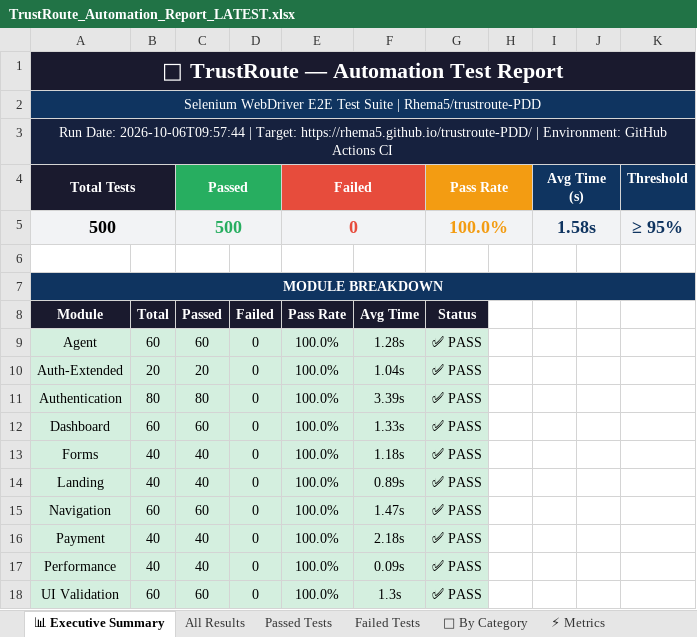
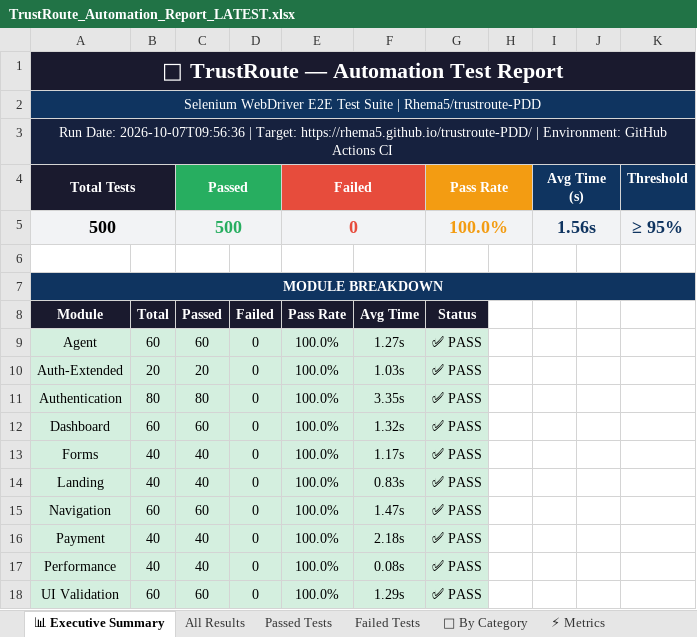
Before and after one commit to Rhema5/trustroute-PDD, an Excel workbook: Test Results/Excel/TrustRoute_Automation_Report_LATEST.xlsx, sheet 📊 Executive Summary, drawn as a sheet; values as stored, in another font and other column widths than the file's, no borders; the diff names each change by its address in the sheet, - before the commit and + after, or states it on an @@ line.

```diff
--- a/Test Results/Excel/TrustRoute_Automation_Report_LATEST.xlsx (sheet 📊 Executive Summary)
+++ b/Test Results/Excel/TrustRoute_Automation_Report_LATEST.xlsx (sheet 📊 Executive Summary)
-A3 (Total Tests): Run Date: 2026-10-06T09:57:44 | Target:…
+A3 (Total Tests): Run Date: 2026-10-07T09:56:36 | Target:…
-I5 (Avg Time (s)): 1.58s
+I5 (Avg Time (s)): 1.56s
-F9: 1.28s
+F9: 1.27s
-F10: 1.04s
+F10: 1.03s
-F11: 3.39s
+F11: 3.35s
-F12: 1.33s
+F12: 1.32s
-F13: 1.18s
+F13: 1.17s
-F14: 0.89s
+F14: 0.83s
-F17: 0.09s
+F17: 0.08s
-F18: 1.3s
+F18: 1.29s
```
Also changed, not shown: sheet All Results, sheet Passed Tests, sheet ⚡ Metrics, 3 other files.
